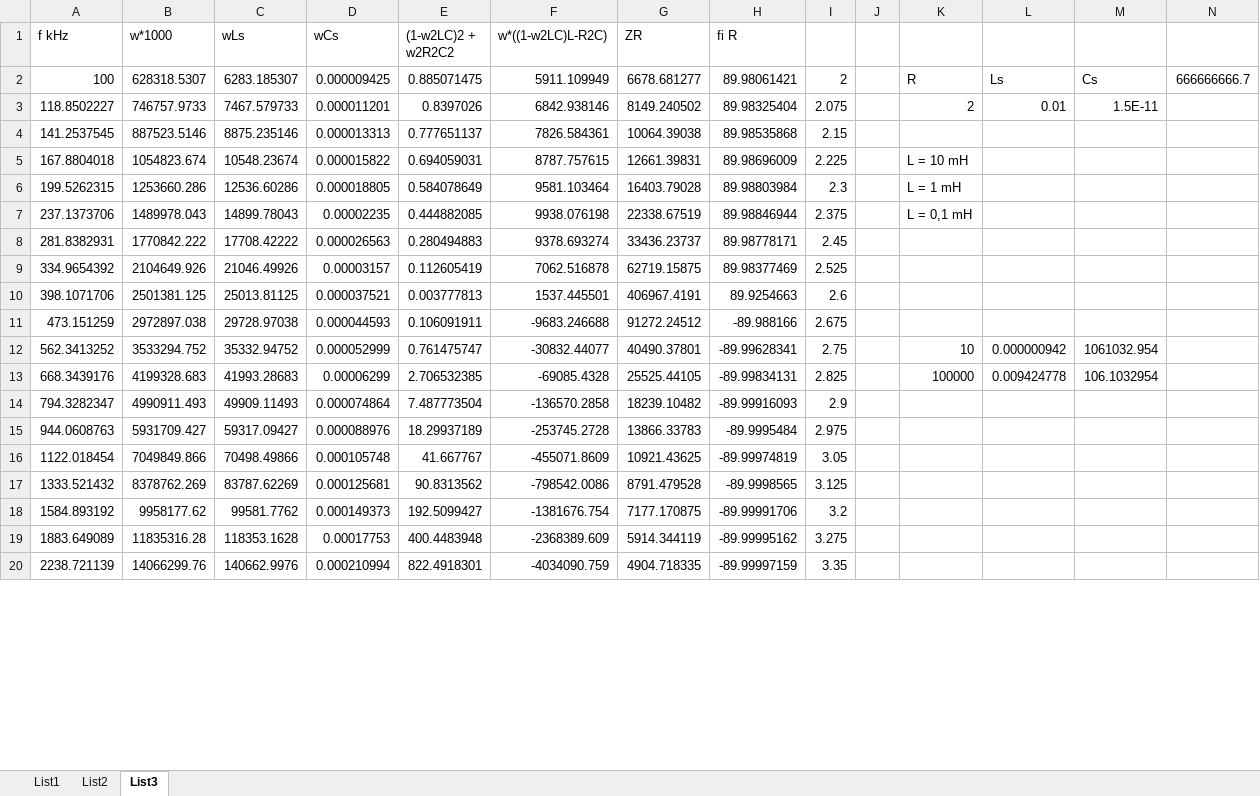
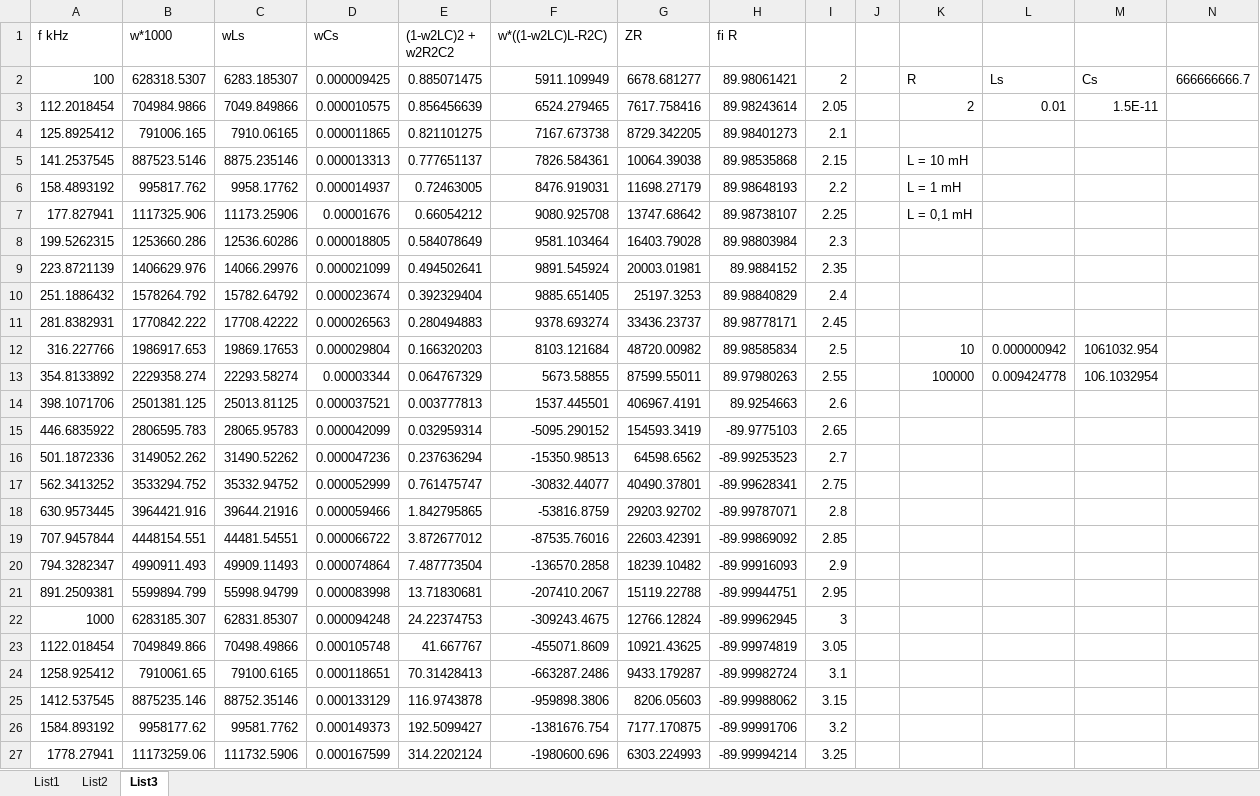
Before and after one commit to brejcmic/ves, an Excel workbook: PrednaskyEN/P7/frekvChar2.xlsx, sheet List3, drawn as a sheet; only a part is shown; the shorter side is filled out with more unchanged rows; values as stored, in another font and other column widths than the file's, no borders; charts and pictures not drawn; removed rows and columns are numbered as before the commit, all else as after; the diff covers the shown part only; the diff names each change by its address in the sheet, - before the commit and + after, or states it on an @@ line.

```diff
--- a/PrednaskyEN/P7/frekvChar2.xlsx (sheet List3)
+++ b/PrednaskyEN/P7/frekvChar2.xlsx (sheet List3)
-row 3: 118.8502227 | 746757.9733 | 7467.579733 | 0.000011201 | 0.8397026 | 6842.938146 | 8149.240502 | 89.98325404 | 2.075 |  | 2 | 0.01 | 1.5E-11
+row 3: 112.2018454 | 704984.9866 | 7049.849866 | 0.000010575 | 0.856456639 | 6524.279465 | 7617.758416 | 89.98243614 | 2.05 |  | 2 | 0.01 | 1.5E-11
+row 4: 125.8925412 | 791006.165 | 7910.06165 | 0.000011865 | 0.821101275 | 7167.673738 | 8729.342205 | 89.98401273 | 2.1
-K5: (empty)
+K5: L = 10 mH
-row 5: 167.8804018 | 1054823.674 | 10548.23674 | 0.000015822 | 0.694059031 | 8787.757615 | 12661.39831 | 89.98696009 | 2.225 |  | L = 10 mH
+row 6: 158.4893192 | 995817.762 | 9958.17762 | 0.000014937 | 0.72463005 | 8476.919031 | 11698.27179 | 89.98648193 | 2.2 |  | L = 1 mH
+row 7: 177.827941 | 1117325.906 | 11173.25906 | 0.00001676 | 0.66054212 | 9080.925708 | 13747.68642 | 89.98738107 | 2.25 |  | L = 0,1 mH
-K8: L = 1 mH
+K8: (empty)
-row 7: 237.1373706 | 1489978.043 | 14899.78043 | 0.00002235 | 0.444882085 | 9938.076198 | 22338.67519 | 89.98846944 | 2.375 |  | L = 0,1 mH
+row 9: 223.8721139 | 1406629.976 | 14066.29976 | 0.000021099 | 0.494502641 | 9891.545924 | 20003.01981 | 89.9884152 | 2.35
+row 10: 251.1886432 | 1578264.792 | 15782.64792 | 0.000023674 | 0.392329404 | 9885.651405 | 25197.3253 | 89.98840829 | 2.4
-row 9: 334.9654392 | 2104649.926 | 21046.49926 | 0.00003157 | 0.112605419 | 7062.516878 | 62719.15875 | 89.98377469 | 2.525
+row 12: 316.227766 | 1986917.653 | 19869.17653 | 0.000029804 | 0.166320203 | 8103.121684 | 48720.00982 | 89.98585834 | 2.5 |  | 10 | 0.000000942 | 1061032.954
+row 13: 354.8133892 | 2229358.274 | 22293.58274 | 0.00003344 | 0.064767329 | 5673.58855 | 87599.55011 | 89.97980263 | 2.55 |  | 100000 | 0.009424778 | 106.1032954
-row 11: 473.151259 | 2972897.038 | 29728.97038 | 0.000044593 | 0.106091911 | -9683.246688 | 91272.24512 | -89.988166 | 2.675
+row 15: 446.6835922 | 2806595.783 | 28065.95783 | 0.000042099 | 0.032959314 | -5095.290152 | 154593.3419 | -89.9775103 | 2.65
+row 16: 501.1872336 | 3149052.262 | 31490.52262 | 0.000047236 | 0.237636294 | -15350.98513 | 64598.6562 | -89.99253523 | 2.7
-K17: 10
+K17: (empty)
-L17: 0.000000942
+L17: (empty)
-M17: 1061032.954
+M17: (empty)
-row 13: 668.3439176 | 4199328.683 | 41993.28683 | 0.00006299 | 2.706532385 | -69085.4328 | 25525.44105 | -89.99834131 | 2.825 |  | 100000 | 0.009424778 | 106.1032954
+row 18: 630.9573445 | 3964421.916 | 39644.21916 | 0.000059466 | 1.842795865 | -53816.8759 | 29203.92702 | -89.99787071 | 2.8
+row 19: 707.9457844 | 4448154.551 | 44481.54551 | 0.000066722 | 3.872677012 | -87535.76016 | 22603.42391 | -89.99869092 | 2.85
-row 15: 944.0608763 | 5931709.427 | 59317.09427 | 0.000088976 | 18.29937189 | -253745.2728 | 13866.33783 | -89.9995484 | 2.975
+row 21: 891.2509381 | 5599894.799 | 55998.94799 | 0.000083998 | 13.71830681 | -207410.2067 | 15119.22788 | -89.99944751 | 2.95
+row 22: 1000 | 6283185.307 | 62831.85307 | 0.000094248 | 24.22374753 | -309243.4675 | 12766.12824 | -89.99962945 | 3
-row 17: 1333.521432 | 8378762.269 | 83787.62269 | 0.000125681 | 90.8313562 | -798542.0086 | 8791.479528 | -89.9998565 | 3.125
+row 24: 1258.925412 | 7910061.65 | 79100.6165 | 0.000118651 | 70.31428413 | -663287.2486 | 9433.179287 | -89.99982724 | 3.1
+row 25: 1412.537545 | 8875235.146 | 88752.35146 | 0.000133129 | 116.9743878 | -959898.3806 | 8206.05603 | -89.99988062 | 3.15
-row 19: 1883.649089 | 11835316.28 | 118353.1628 | 0.00017753 | 400.4483948 | -2368389.609 | 5914.344119 | -89.99995162 | 3.275
+row 27: 1778.27941 | 11173259.06 | 111732.5906 | 0.000167599 | 314.2202124 | -1980600.696 | 6303.224993 | -89.99994214 | 3.25
```
Also changed, not shown: 10 added rows and 18 removed rows elsewhere in this sheet, sheet List1, sheet List2, formulas that keep their value, charts or pictures, PrednaskyEN/P7/frekvChar.xlsx, 14 other files.
